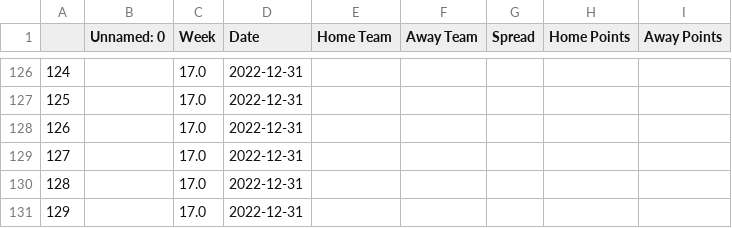
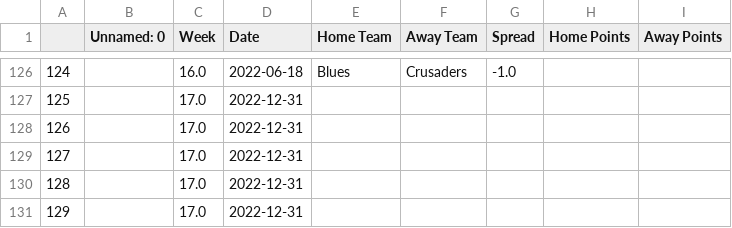
Before and after one commit to ZeNoonan/rugby, a CSV file: super_rugby.csv, drawn as a sheet; only a part is shown, gaps mark what is left out; the diff covers the shown part only; the diff names each change by its address in the sheet, - before the commit and + after, or states it on an @@ line.

```diff
--- a/super_rugby.csv
+++ b/super_rugby.csv
-C126 (Week): 17.0
+C126 (Week): 16.0
-D126 (Date): 2022-12-31
+D126 (Date): 2022-06-18
-E126 (Home Team): (empty)
+E126 (Home Team): Blues
-F126 (Away Team): (empty)
+F126 (Away Team): Crusaders
-G126 (Spread): (empty)
+G126 (Spread): -1.0
```
Also changed, not shown: 34 edited cells elsewhere in this file, rugby_england_data.csv, rugby_results.csv, 1 other file.
